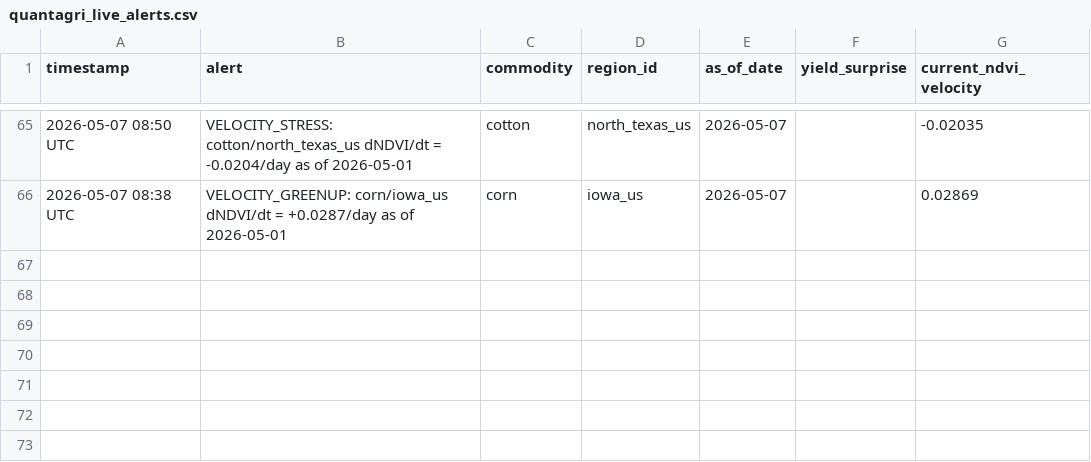
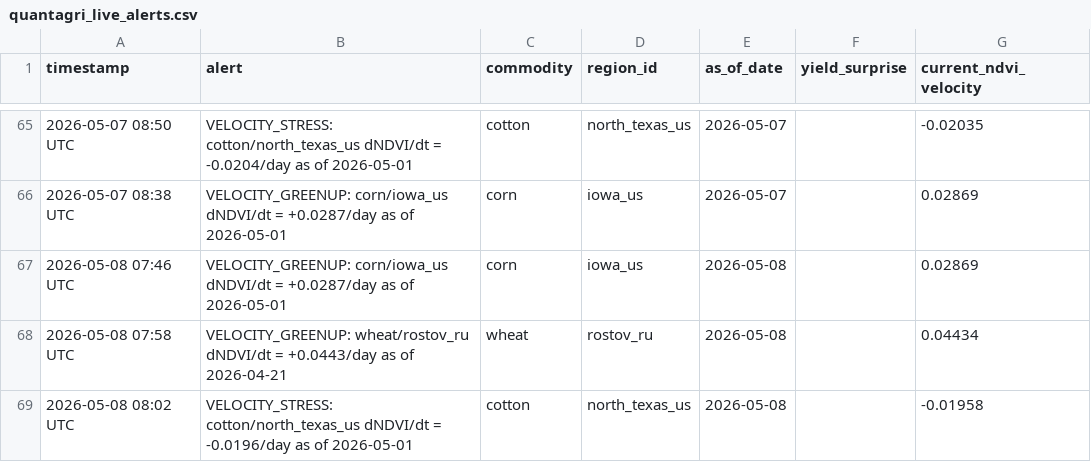
Before and after one commit to rmkenv/quantag, a CSV file: quantagri_live/quantagri_live_alerts.csv, drawn as a sheet; only a part is shown, gaps mark what is left out; the diff names each change by its address in the sheet, - before the commit and + after, or states it on an @@ line.

```diff
--- a/quantagri_live/quantagri_live_alerts.csv
+++ b/quantagri_live/quantagri_live_alerts.csv
+row 67: 2026-05-08 07:46 UTC | VELOCITY_GREENUP: corn/iowa_us dNDVI/dt = +0.0287/day as of 2026-05-01 | corn | iowa_us | 2026-05-08 |  | 0.02869
+row 68: 2026-05-08 07:58 UTC | VELOCITY_GREENUP: wheat/rostov_ru dNDVI/dt = +0.0443/day as of 2026-04-21 | wheat | rostov_ru | 2026-05-08 |  | 0.04434
+row 69: 2026-05-08 08:02 UTC | VELOCITY_STRESS: cotton/north_texas_us dNDVI/dt = -0.0196/day as of 2026-05-01 | cotton | north_texas_us | 2026-05-08 |  | -0.01958
```
Also changed, not shown: quantagri_live/quantagri_live_results.csv, quantagri_live/quantagri_signal_scorecard.csv.
